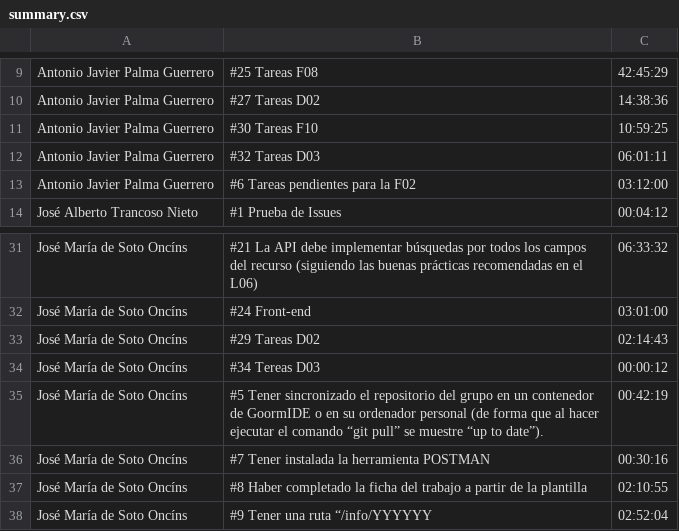
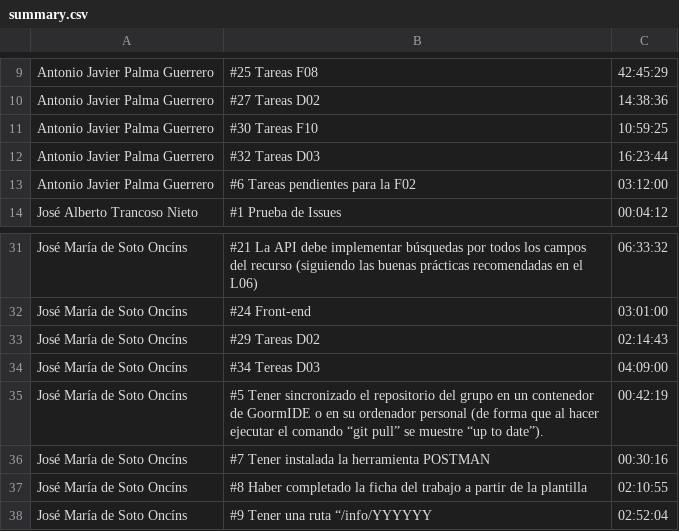
Before and after one commit to gti-sos/SOS2021-25, a CSV file: efforts/summary.csv, drawn as a sheet; only a part is shown, gaps mark what is left out.

Commit message:
summary and detailed #32

```diff
--- a/efforts/summary.csv
+++ b/efforts/summary.csv
@@ -11,3 +11,3 @@ Antonio Javier Palma Guerrero,#27 Tareas D02,14:38:36
 Antonio Javier Palma Guerrero,#30 Tareas F10,10:59:25
-Antonio Javier Palma Guerrero,#32 Tareas D03,06:01:11
+Antonio Javier Palma Guerrero,#32 Tareas D03,16:23:44
 Antonio Javier Palma Guerrero,#6 Tareas pendientes para la F02,03:12:00
@@ -33,3 +33,3 @@ José María de Soto Oncíns,#24 Front-end,03:01:00
 José María de Soto Oncíns,#29 Tareas D02,02:14:43
-José María de Soto Oncíns,#34 Tereas D03,00:00:12
+José María de Soto Oncíns,#34 Tereas D03,04:09:00
 José María de Soto Oncíns,#5 Tener sincronizado el repositorio del grupo en un contenedor de GoormIDE o en su ordenador personal (de forma que al hacer ejecutar el comando “git pull” se muestre “up to date”).,00:42:19
```
Also changed, not shown: efforts/detailed.csv, 2 other files.
